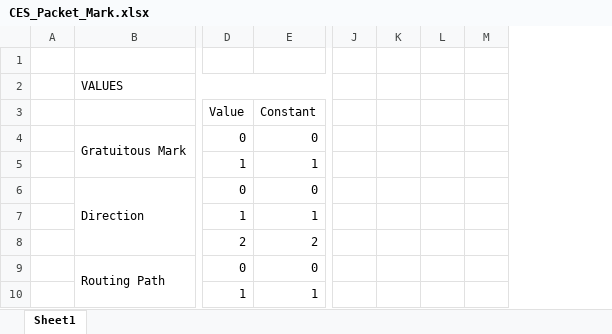
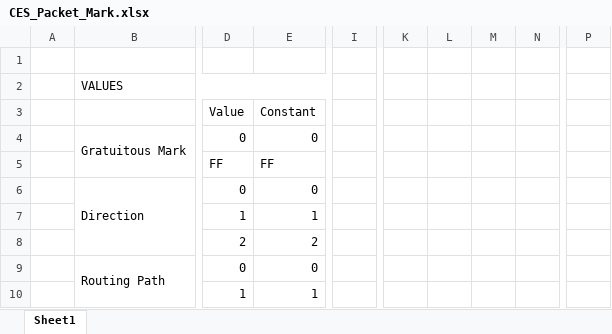
Before and after one commit to Aalto5G/CustomerEdgeSwitching, an Excel workbook: CES_Packet_Mark.xlsx, sheet Sheet1, drawn as a sheet; only a part is shown, gaps mark what is left out; values as stored, in another font and other column widths than the file's, no cell formats; removed rows and columns are numbered as before the commit, all else as after; rows hold the shown columns only; the diff covers the shown part only; the diff names each change by its address in the sheet, - before the commit and + after, or states it on an @@ line.

```diff
--- a/CES_Packet_Mark.xlsx (sheet Sheet1)
+++ b/CES_Packet_Mark.xlsx (sheet Sheet1)
+column I, empty
-column J, empty
-column K, empty
-column L, empty
-column M, empty
+column K, empty
+column L, empty
+column M, empty
+column N, empty
+column P, empty
-row 5:  |  | 1 | 1
+row 5:  |  | FF | FF
```
Also changed, not shown: 11 added rows, 1 removed row and 26 edited cells elsewhere in this sheet, cell formats.
